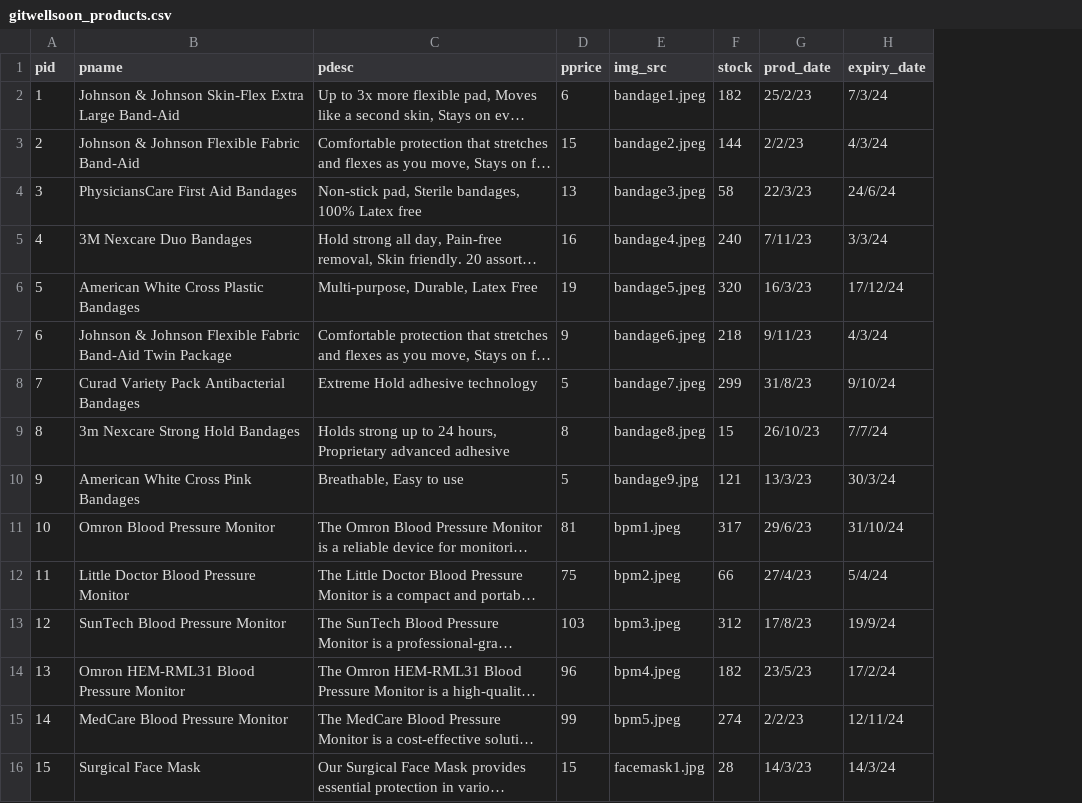
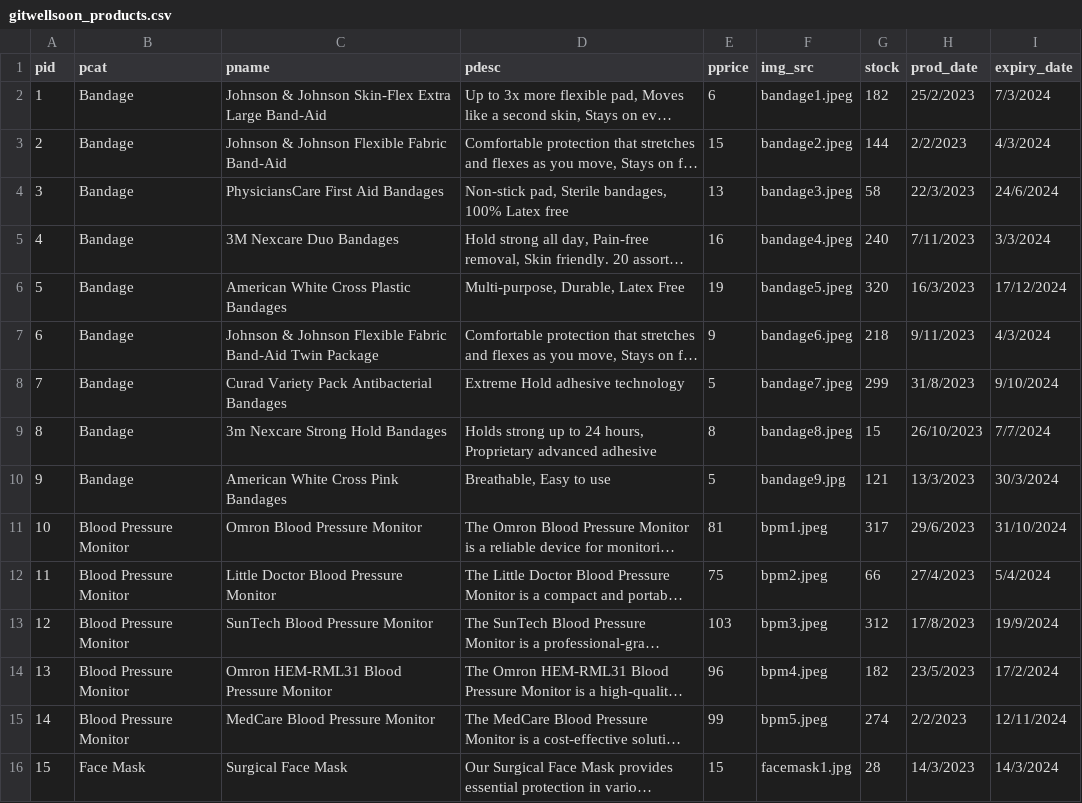
Before and after one commit to Lim-Huiee/Cloudy, a CSV file: database stuff/Operational Data/gitwellsoon_products.csv, drawn as a sheet; only a part is shown; long unchanged cells end in …; addresses are those after the commit; the diff covers the shown part only; the diff names each change by its address in the sheet, - before the commit and + after, or states it on an @@ line.

```diff
--- a/database stuff/Operational Data/gitwellsoon_products.csv
+++ b/database stuff/Operational Data/gitwellsoon_products.csv
+column B (pcat), rows 2-16: Bandage | Bandage | Bandage | Bandage | Bandage | Bandage | Bandage | Bandage | Bandage | Blood Pressure Monitor | Blood Pressure Monitor | Blood Pressure Monitor | Blood Pressure Monitor | Blood Pressure Monitor | Face Mask
-H2 (prod_date): 25/2/23
+H2 (prod_date): 25/2/2023
-I2 (expiry_date): 7/3/24
+I2 (expiry_date): 7/3/2024
-H3 (prod_date): 2/2/23
+H3 (prod_date): 2/2/2023
-I3 (expiry_date): 4/3/24
+I3 (expiry_date): 4/3/2024
-H4 (prod_date): 22/3/23
+H4 (prod_date): 22/3/2023
-I4 (expiry_date): 24/6/24
+I4 (expiry_date): 24/6/2024
-H5 (prod_date): 7/11/23
+H5 (prod_date): 7/11/2023
-I5 (expiry_date): 3/3/24
+I5 (expiry_date): 3/3/2024
-H6 (prod_date): 16/3/23
+H6 (prod_date): 16/3/2023
-I6 (expiry_date): 17/12/24
+I6 (expiry_date): 17/12/2024
-H7 (prod_date): 9/11/23
+H7 (prod_date): 9/11/2023
-I7 (expiry_date): 4/3/24
+I7 (expiry_date): 4/3/2024
-H8 (prod_date): 31/8/23
+H8 (prod_date): 31/8/2023
-I8 (expiry_date): 9/10/24
+I8 (expiry_date): 9/10/2024
-H9 (prod_date): 26/10/23
+H9 (prod_date): 26/10/2023
-I9 (expiry_date): 7/7/24
+I9 (expiry_date): 7/7/2024
-H10 (prod_date): 13/3/23
+H10 (prod_date): 13/3/2023
-I10 (expiry_date): 30/3/24
+I10 (expiry_date): 30/3/2024
-H11 (prod_date): 29/6/23
+H11 (prod_date): 29/6/2023
-I11 (expiry_date): 31/10/24
+I11 (expiry_date): 31/10/2024
-H12 (prod_date): 27/4/23
+H12 (prod_date): 27/4/2023
-I12 (expiry_date): 5/4/24
+I12 (expiry_date): 5/4/2024
-H13 (prod_date): 17/8/23
+H13 (prod_date): 17/8/2023
-I13 (expiry_date): 19/9/24
+I13 (expiry_date): 19/9/2024
-H14 (prod_date): 23/5/23
+H14 (prod_date): 23/5/2023
-I14 (expiry_date): 17/2/24
+I14 (expiry_date): 17/2/2024
-H15 (prod_date): 2/2/23
+H15 (prod_date): 2/2/2023
-I15 (expiry_date): 12/11/24
+I15 (expiry_date): 12/11/2024
-H16 (prod_date): 14/3/23
+H16 (prod_date): 14/3/2023
-I16 (expiry_date): 14/3/24
+I16 (expiry_date): 14/3/2024
```
Also changed, not shown: 100 edited cells elsewhere in this file, 10 other files.
